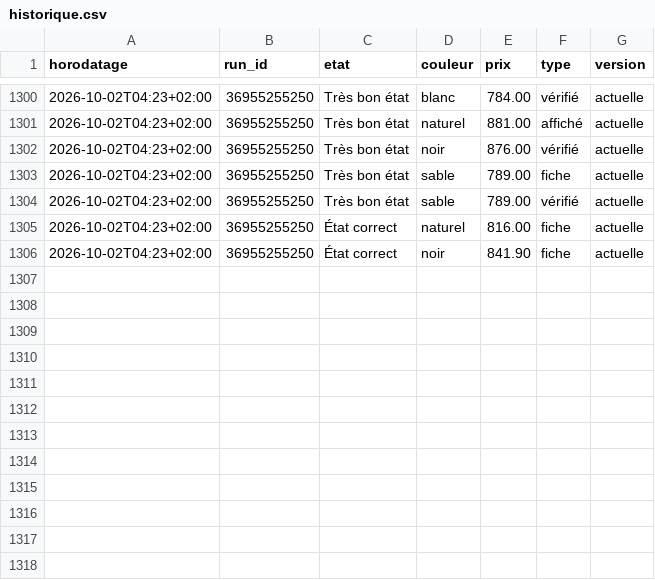
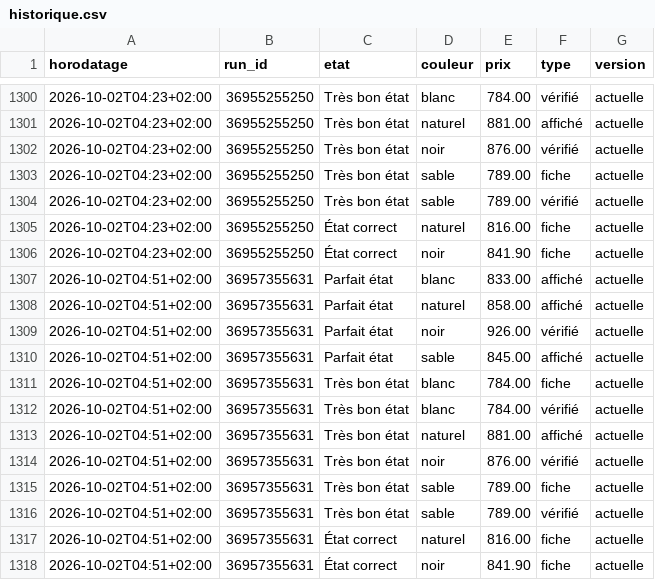
Before and after one commit to al37hajj/veille-backmarket, a CSV file: historique.csv, drawn as a sheet; only a part is shown, gaps mark what is left out; the diff names each change by its address in the sheet, - before the commit and + after, or states it on an @@ line.

```diff
--- a/historique.csv
+++ b/historique.csv
+row 1307: 2026-10-02T04:51+02:00 | 36957355631 | Parfait état | blanc | 833.00 | affiché | actuelle
+row 1308: 2026-10-02T04:51+02:00 | 36957355631 | Parfait état | naturel | 858.00 | affiché | actuelle
+row 1309: 2026-10-02T04:51+02:00 | 36957355631 | Parfait état | noir | 926.00 | vérifié | actuelle
+row 1310: 2026-10-02T04:51+02:00 | 36957355631 | Parfait état | sable | 845.00 | affiché | actuelle
+row 1311: 2026-10-02T04:51+02:00 | 36957355631 | Très bon état | blanc | 784.00 | fiche | actuelle
+row 1312: 2026-10-02T04:51+02:00 | 36957355631 | Très bon état | blanc | 784.00 | vérifié | actuelle
+row 1313: 2026-10-02T04:51+02:00 | 36957355631 | Très bon état | naturel | 881.00 | affiché | actuelle
+row 1314: 2026-10-02T04:51+02:00 | 36957355631 | Très bon état | noir | 876.00 | vérifié | actuelle
+row 1315: 2026-10-02T04:51+02:00 | 36957355631 | Très bon état | sable | 789.00 | fiche | actuelle
+row 1316: 2026-10-02T04:51+02:00 | 36957355631 | Très bon état | sable | 789.00 | vérifié | actuelle
+row 1317: 2026-10-02T04:51+02:00 | 36957355631 | État correct | naturel | 816.00 | fiche | actuelle
+row 1318: 2026-10-02T04:51+02:00 | 36957355631 | État correct | noir | 841.90 | fiche | actuelle
```
